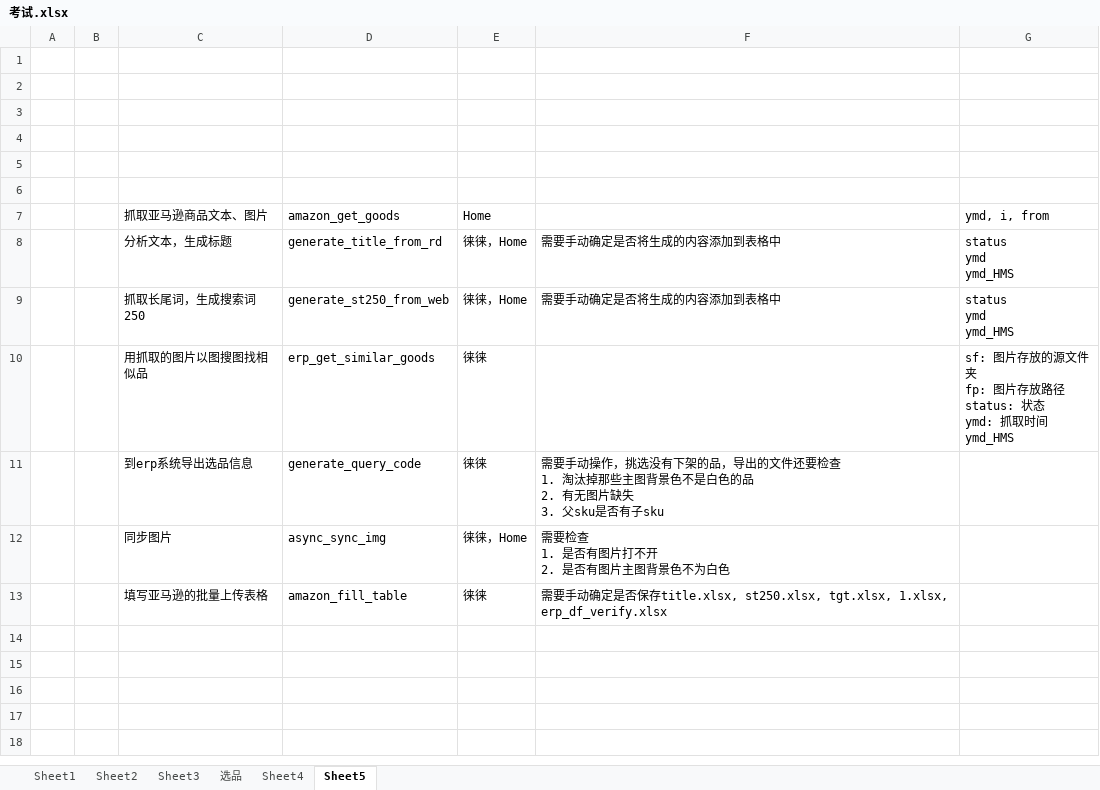
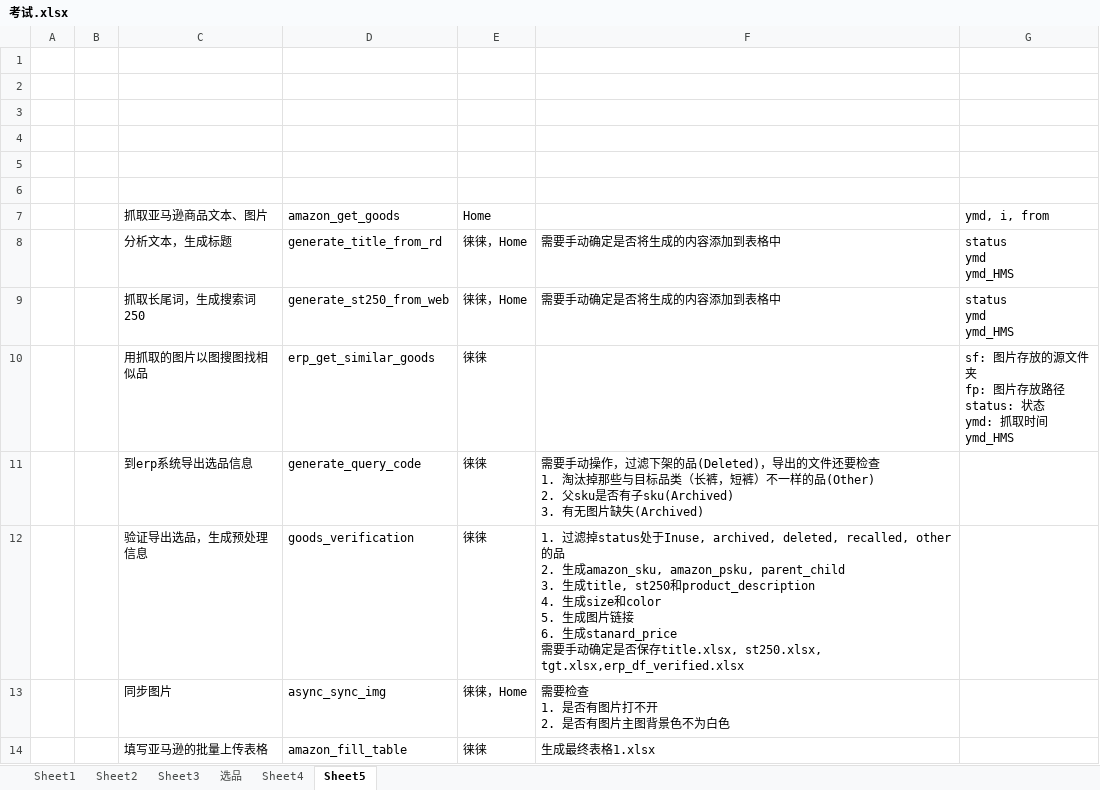
Before and after one commit to wuku32/project-step-2, an Excel workbook: util/考试.xlsx, sheet Sheet5, drawn as a sheet; values as stored, in another font and other column widths than the file's, no borders; addresses are those after the commit; ↵ is a line break in a cell; the diff names each change by its address in the sheet, - before the commit and + after, or states it on an @@ line.

```diff
--- a/util/考试.xlsx (sheet Sheet5)
+++ b/util/考试.xlsx (sheet Sheet5)
-F11: …动操作，挑选没有下架的品，导出的文件还要检查 ↵ 1. 淘汰掉那些主图背景色不是白色的品 ↵ 2. 有无图片缺失 ↵ 3. 父sku是否有子sku
+F11: …动操作，过滤下架的品(Deleted)，导出的文件还要检查 ↵ 1. 淘汰掉那些与目标品类（长裤，短裤）不一样的品(Other) ↵ 2. 父sku是否有子sku(Archived) ↵ 3. 有无图片缺失(Archived)
+row 12:  |  | 验证导出选品，生成预处理信息 | goods_verification | 徕徕 | 1. 过滤掉status处于Inuse, archived, deleted, recalled, other的品 ↵ 2. 生成amazon_sku, amazon_psku, parent_child ↵ 3. 生成title, st250和product_description ↵ 4. 生成size和color ↵ 5. 生成图片链接 ↵ 6. 生成stanard_price ↵ 需要手动确定是否保存title.xlsx, st250.xlsx, tgt.xlsx,erp_df_verified.xlsx
-F14: 需要手动确定是否保存title.xlsx, st250.xlsx, tgt.xlsx, 1.xlsx, erp_df_verify.xlsx
+F14: 生成最终表格1.xlsx
```
Also changed, not shown: 9 other files.
